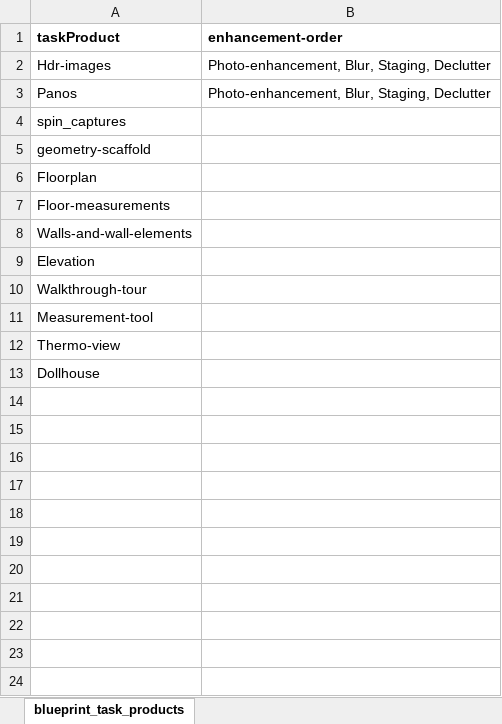
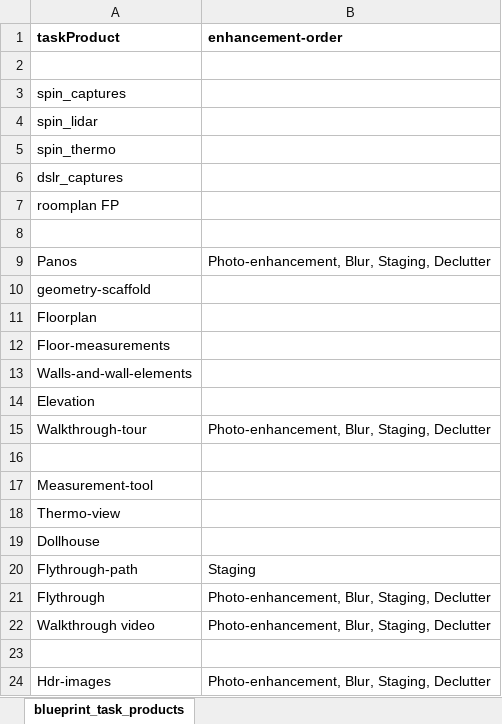
Before and after one commit to vladicasub/services_and_tasks, an Excel workbook: input_tables/blueprint_task_products.xlsx, sheet blueprint_task_products, drawn as a sheet; values as stored, in another font and other column widths than the file's, no borders; addresses are those after the commit; the diff names each change by its address in the sheet, - before the commit and + after, or states it on an @@ line.

Commit message:
Remove blueprint_task_products.json and blueprint_tasks.json files, and update corresponding XLSX files for improved data handling and consistency in the project.

```diff
--- a/input_tables/blueprint_task_products.xlsx (sheet blueprint_task_products)
+++ b/input_tables/blueprint_task_products.xlsx (sheet blueprint_task_products)
-row 2: Hdr-images | Photo-enhancement, Blur, Staging, Declutter
+row 2: (empty)
@@ row 4 moved to row 3: spin_captures @@
+row 4: spin_lidar
+row 5: spin_thermo
+row 6: dslr_captures
+row 7: roomplan FP
+row 8: (empty)
-B15 (enhancement-order): (empty)
+B15 (enhancement-order): Photo-enhancement, Blur, Staging, Declutter
+row 16: (empty)
+row 20: Flythrough-path | Staging
+row 21: Flythrough | Photo-enhancement, Blur, Staging, Declutter
+row 22: Walkthrough video | Photo-enhancement, Blur, Staging, Declutter
+row 23: (empty)
+row 24: Hdr-images | Photo-enhancement, Blur, Staging, Declutter
```
Also changed, not shown: input_tables/blueprint_services.xlsx, input_tables/blueprint_tasks.xlsx, 2 other files.
